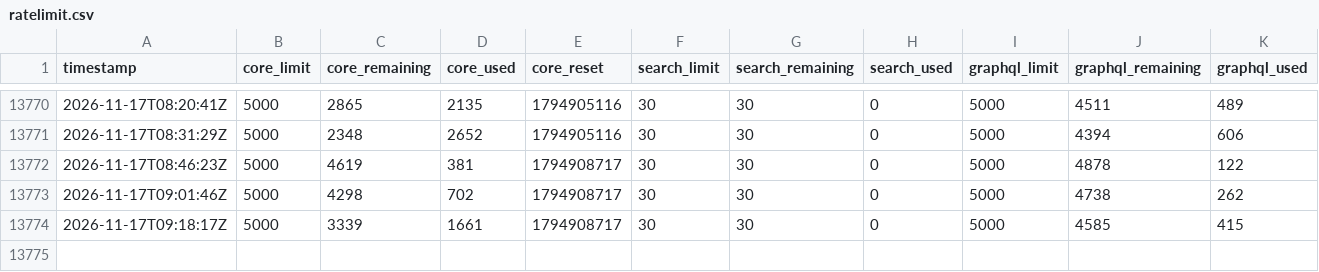
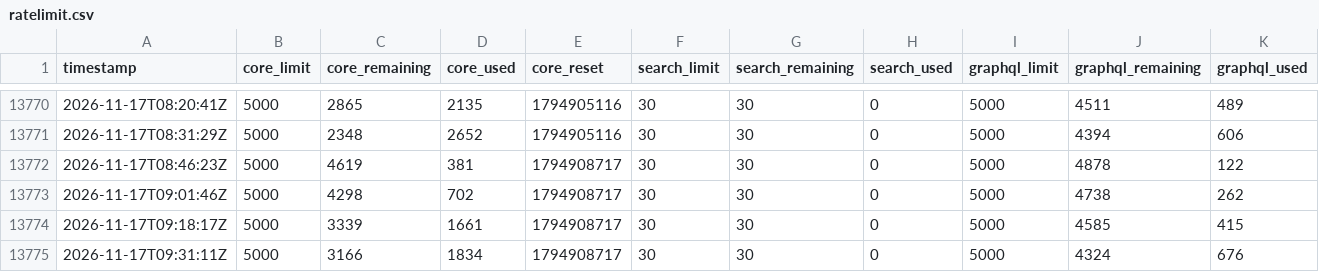
Before and after one commit to rajbos/GitHub-ratelimit-research, a CSV file: ratelimit.csv, drawn as a sheet; only a part is shown, gaps mark what is left out.

```diff
--- a/ratelimit.csv
+++ b/ratelimit.csv
@@ -13774 +13774,2 @@ timestamp,core_limit,core_remaining,core_used,core_reset,search_limit,search_rem
 2026-11-17T09:18:17Z,5000,3339,1661,1794908717,30,30,0,5000,4585,415
+2026-11-17T09:31:11Z,5000,3166,1834,1794908717,30,30,0,5000,4324,676
```
Also changed, not shown: 2 other files.
